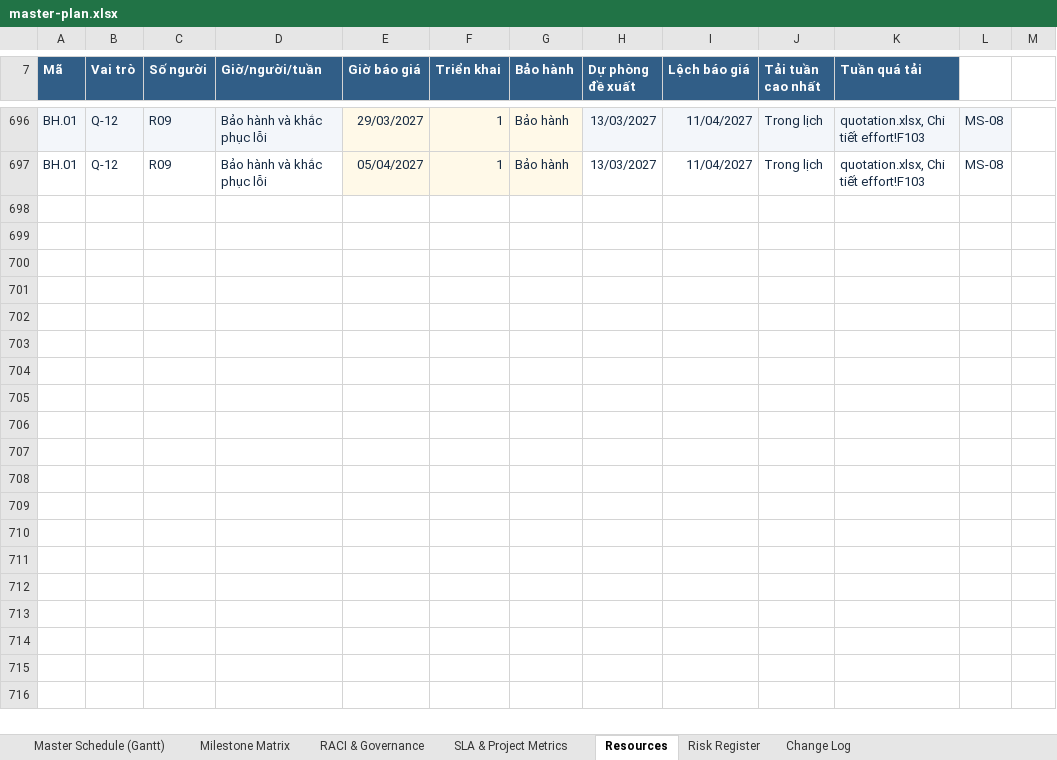
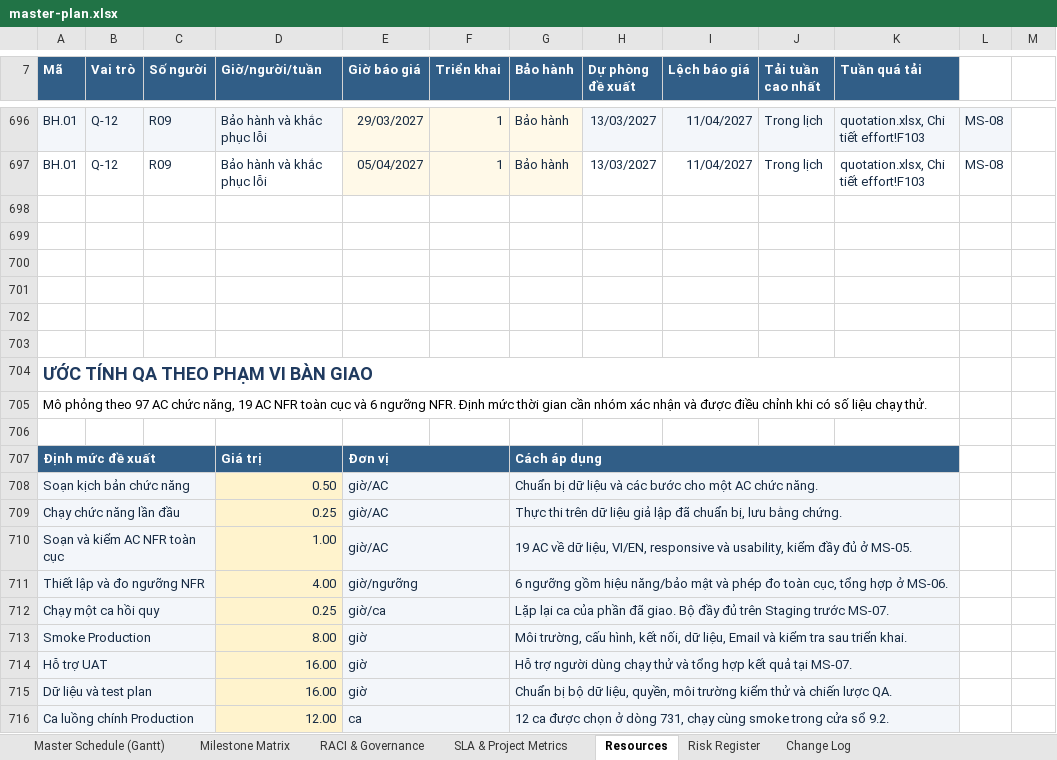
Before and after one commit to vinhdai123/UniSupport_Project, an Excel workbook: docs/08-project/master-plan.xlsx, sheet Resources, drawn as a sheet; only a part is shown, gaps mark what is left out; values as stored, in another font and other column widths than the file's, no borders; conditional formats and table styles not drawn; the diff covers the shown part only; the diff names each change by its address in the sheet, - before the commit and + after, or states it on an @@ line.

Commit message:
docs: publish synchronized proposal plan and quotation

```diff
--- a/docs/08-project/master-plan.xlsx (sheet Resources)
+++ b/docs/08-project/master-plan.xlsx (sheet Resources)
+row 698: (empty)
+row 699: (empty)
+row 700: (empty)
+row 701: (empty)
+row 702: (empty)
+row 703: (empty)
+row 704: ƯỚC TÍNH QA THEO PHẠM VI BÀN GIAO
+row 705: Mô phỏng theo 97 AC chức năng, 19 AC NFR toàn cục và 6 ngưỡng NFR. Định mức thời gian cần nhóm xác nhận và được điều chỉnh khi có số liệu chạy thử.
+row 706: (empty)
+row 707: Định mức đề xuất |  |  | Giá trị | Đơn vị |  | Cách áp dụng
+row 708: Soạn kịch bản chức năng |  |  | 0.50 | giờ/AC |  | Chuẩn bị dữ liệu và các bước cho một AC chức năng.
+row 709: Chạy chức năng lần đầu |  |  | 0.25 | giờ/AC |  | Thực thi trên dữ liệu giả lập đã chuẩn bị, lưu bằng chứng.
+row 710: Soạn và kiểm AC NFR toàn cục |  |  | 1.00 | giờ/AC |  | 19 AC về dữ liệu, VI/EN, responsive và usability, kiểm đầy đủ ở MS-05.
+row 711: Thiết lập và đo ngưỡng NFR |  |  | 4.00 | giờ/ngưỡng |  | 6 ngưỡng gồm hiệu năng/bảo mật và phép đo toàn cục, tổng hợp ở MS-06.
+row 712: Chạy một ca hồi quy |  |  | 0.25 | giờ/ca |  | Lặp lại ca của phần đã giao. Bộ đầy đủ trên Staging trước MS-07.
+row 713: Smoke Production |  |  | 8.00 | giờ |  | Môi trường, cấu hình, kết nối, dữ liệu, Email và kiểm tra sau triển khai.
+row 714: Hỗ trợ UAT |  |  | 16.00 | giờ |  | Hỗ trợ người dùng chạy thử và tổng hợp kết quả tại MS-07.
+row 715: Dữ liệu và test plan |  |  | 16.00 | giờ |  | Chuẩn bị bộ dữ liệu, quyền, môi trường kiểm thử và chiến lược QA.
+row 716: Ca luồng chính Production |  |  | 12.00 | ca |  | 12 ca được chọn ở dòng 731, chạy cùng smoke trong cửa sổ 9.2.
```
Also changed, not shown: 17 added rows and 38 edited cells elsewhere in this sheet, sheet Master Schedule (Gantt), sheet Milestone Matrix, sheet Change Log, sheet SLA & Project Metrics, sheet RACI & Governance, formulas that keep their value, docs/08-project/quotation.xlsx, 1 other file.
